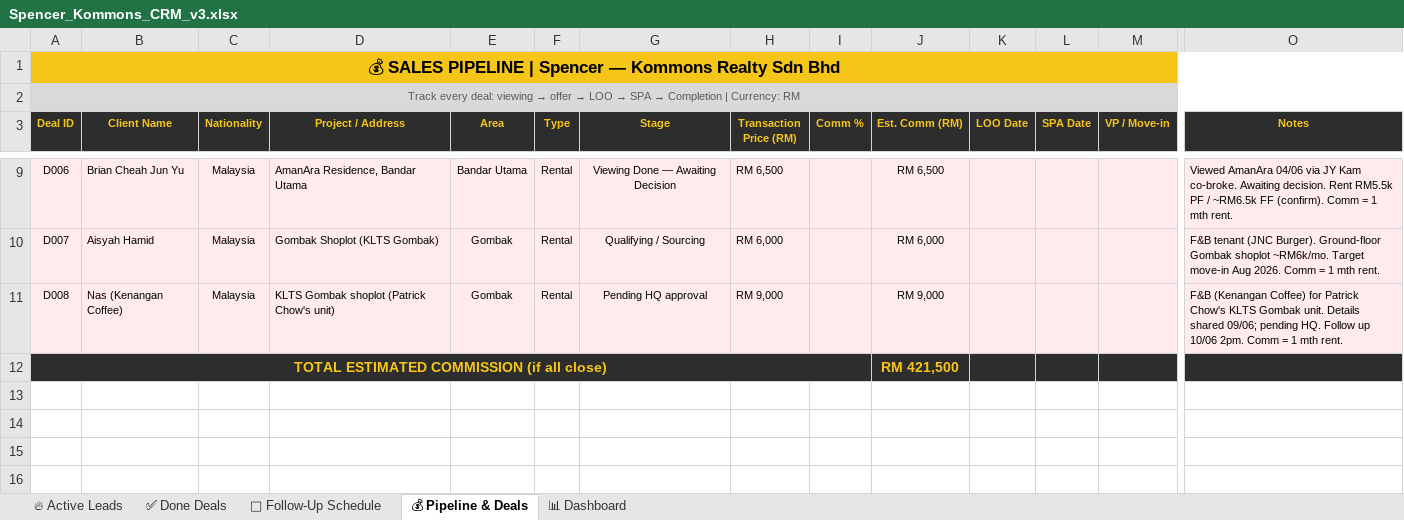
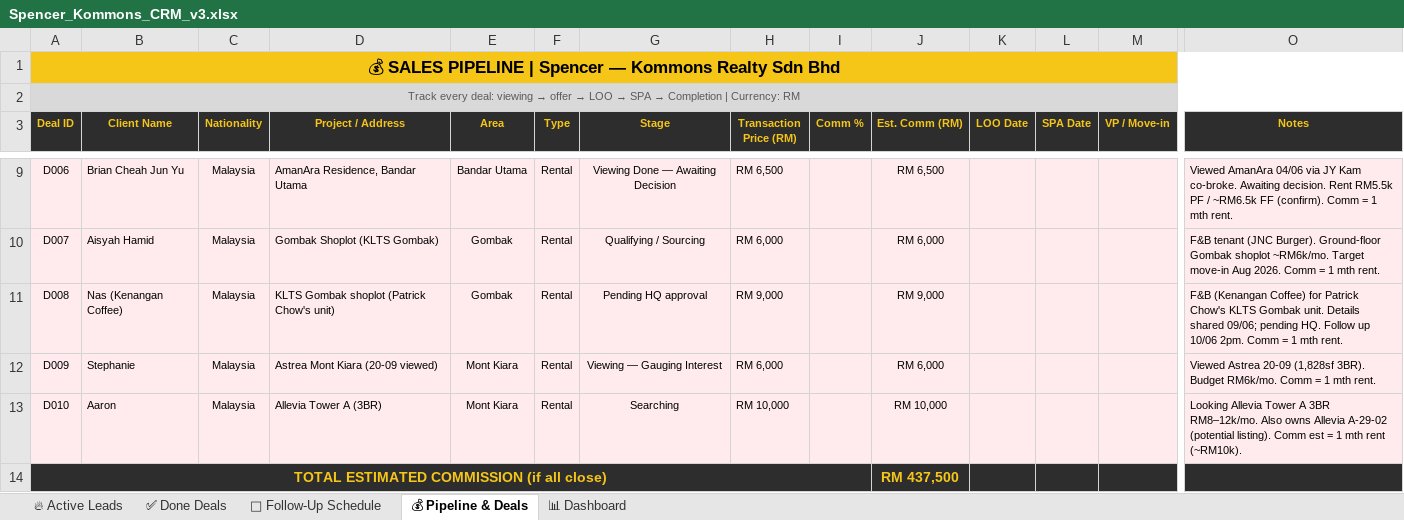
Before and after one commit to Spencerr2626/Spencer, an Excel workbook: references/crm/Spencer_Kommons_CRM_v3.xlsx, sheet 💰 Pipeline & Deals, drawn as a sheet; only a part is shown, gaps mark what is left out; values as stored, in another font and other column widths than the file's, no borders; charts and pictures not drawn; addresses are those after the commit; rows hold the shown columns only; the diff names each change by its address in the sheet, - before the commit and + after, or states it on an @@ line.

```diff
--- a/references/crm/Spencer_Kommons_CRM_v3.xlsx (sheet 💰 Pipeline & Deals)
+++ b/references/crm/Spencer_Kommons_CRM_v3.xlsx (sheet 💰 Pipeline & Deals)
+row 12: D009 | Stephanie | Malaysia | Astrea Mont Kiara (20-09 viewed) | Mont Kiara | Rental | Viewing — Gauging Interest | RM 6,000 |  | RM 6,000 |  |  |  | Viewed Astrea 20-09 (1,828sf 3BR). Budget RM6k/mo. Comm = 1 mth rent.
+row 13: D010 | Aaron | Malaysia | Allevia Tower A (3BR) | Mont Kiara | Rental | Searching | RM 10,000 |  | RM 10,000 |  |  |  | Looking Allevia Tower A 3BR RM8–12k/mo. Also owns Allevia A-29-02 (potential listing). Comm est = 1 mth rent (~RM10k).
-J14 (Est. Comm (RM)): RM 421,500
+J14 (Est. Comm (RM)): RM 437,500
```
Also changed, not shown: sheet 🔥 Active Leads, sheet 📅 Follow-Up Schedule, sheet 📊 Dashboard.
